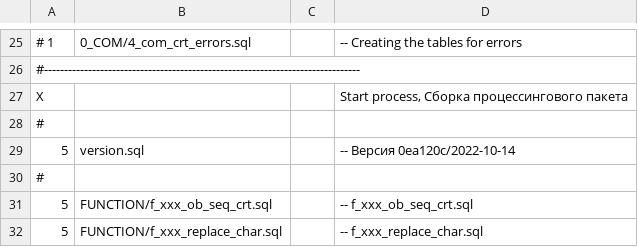
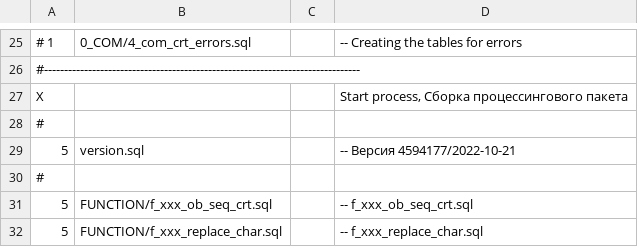
Before and after one commit to NickChadaev/pg_tools, a CSV file: fias_loader/DBMS/GAR_TMP_PCG_TRANS/stage_25_tmp_build.csv, drawn as a sheet; only a part is shown, gaps mark what is left out.

Commit message:
The "gar_tmp_trans_pcg" was rebuild.

```diff
--- a/fias_loader/DBMS/GAR_TMP_PCG_TRANS/stage_25_tmp_build.csv
+++ b/fias_loader/DBMS/GAR_TMP_PCG_TRANS/stage_25_tmp_build.csv
@@ -28,3 +28,3 @@ X;;;Start process, Сборка процессингового пакета;
 #
-5;version.sql;;-- Версия 0ea120c/2022-10-14;
+5;version.sql;;-- Версия 4594177/2022-10-21;
 #
```
Also changed, not shown: 7 other files.
